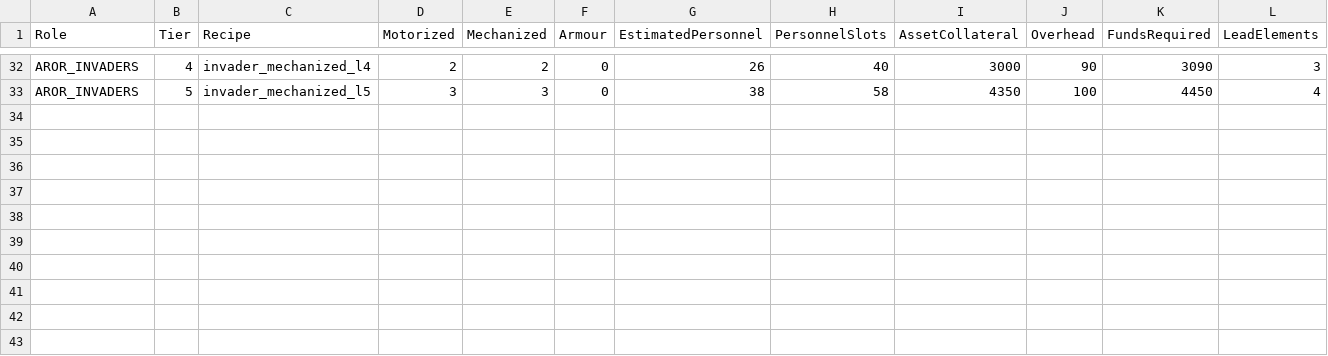
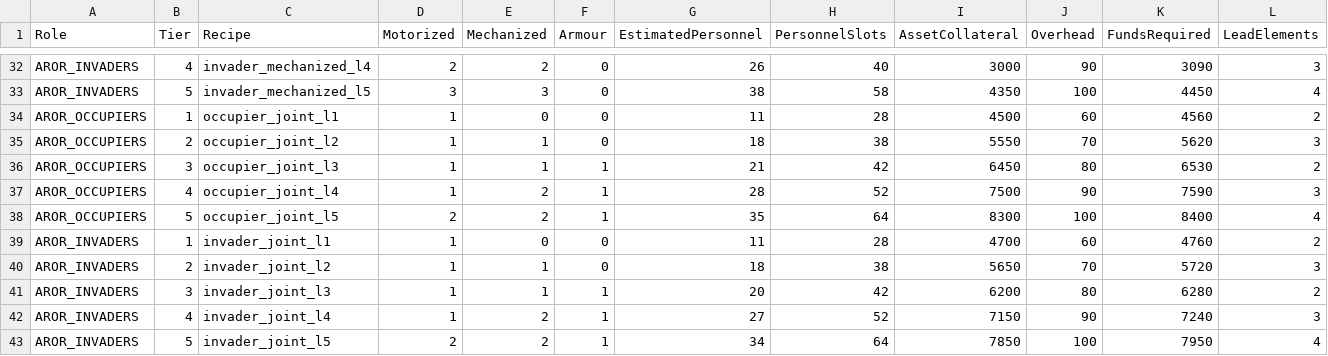
Before and after one commit to FartyMan123/OpenResistance_Ultimate, a CSV file: docs/QRF_PRICES.csv, drawn as a sheet; only a part is shown, gaps mark what is left out; rows hold the shown columns only; the diff names each change by its address in the sheet, - before the commit and + after, or states it on an @@ line.

Commit message:
Validate QRFs and add joint response execution
Harden Operations boarding, assault staging, settlement support, lifecycle callbacks and debug authorization. Add opt-in joint airborne/ground recipes for both Chicken armies under shared funding, readiness barriers and cleanup.

Add reproducible mocked lifecycle, scheduler and mutation checks, installed-asset validation, and complete Chicken route/response inventories. Record 27 passing suites and 95,936 mocked assertions while retaining explicit native compilation, travel and multiplayer release gates.

```diff
--- a/docs/QRF_PRICES.csv
+++ b/docs/QRF_PRICES.csv
+row 34: AROR_OCCUPIERS | 1 | occupier_joint_l1 | 1 | 0 | 0 | 11 | 28 | 4500 | 60 | 4560 | 2
+row 35: AROR_OCCUPIERS | 2 | occupier_joint_l2 | 1 | 1 | 0 | 18 | 38 | 5550 | 70 | 5620 | 3
+row 36: AROR_OCCUPIERS | 3 | occupier_joint_l3 | 1 | 1 | 1 | 21 | 42 | 6450 | 80 | 6530 | 2
+row 37: AROR_OCCUPIERS | 4 | occupier_joint_l4 | 1 | 2 | 1 | 28 | 52 | 7500 | 90 | 7590 | 3
+row 38: AROR_OCCUPIERS | 5 | occupier_joint_l5 | 2 | 2 | 1 | 35 | 64 | 8300 | 100 | 8400 | 4
+row 39: AROR_INVADERS | 1 | invader_joint_l1 | 1 | 0 | 0 | 11 | 28 | 4700 | 60 | 4760 | 2
+row 40: AROR_INVADERS | 2 | invader_joint_l2 | 1 | 1 | 0 | 18 | 38 | 5650 | 70 | 5720 | 3
+row 41: AROR_INVADERS | 3 | invader_joint_l3 | 1 | 1 | 1 | 20 | 42 | 6200 | 80 | 6280 | 2
+row 42: AROR_INVADERS | 4 | invader_joint_l4 | 1 | 2 | 1 | 27 | 52 | 7150 | 90 | 7240 | 3
+row 43: AROR_INVADERS | 5 | invader_joint_l5 | 2 | 2 | 1 | 34 | 64 | 7850 | 100 | 7950 | 4
```
Also changed, not shown: 54 other files.
